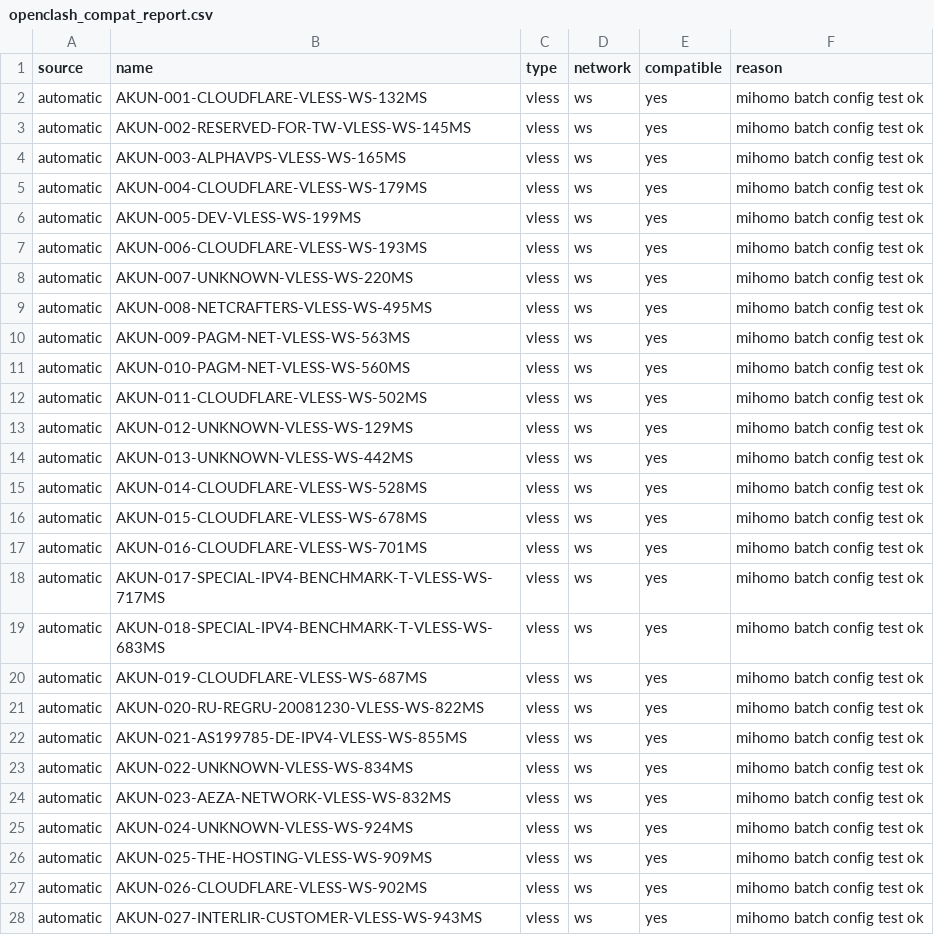
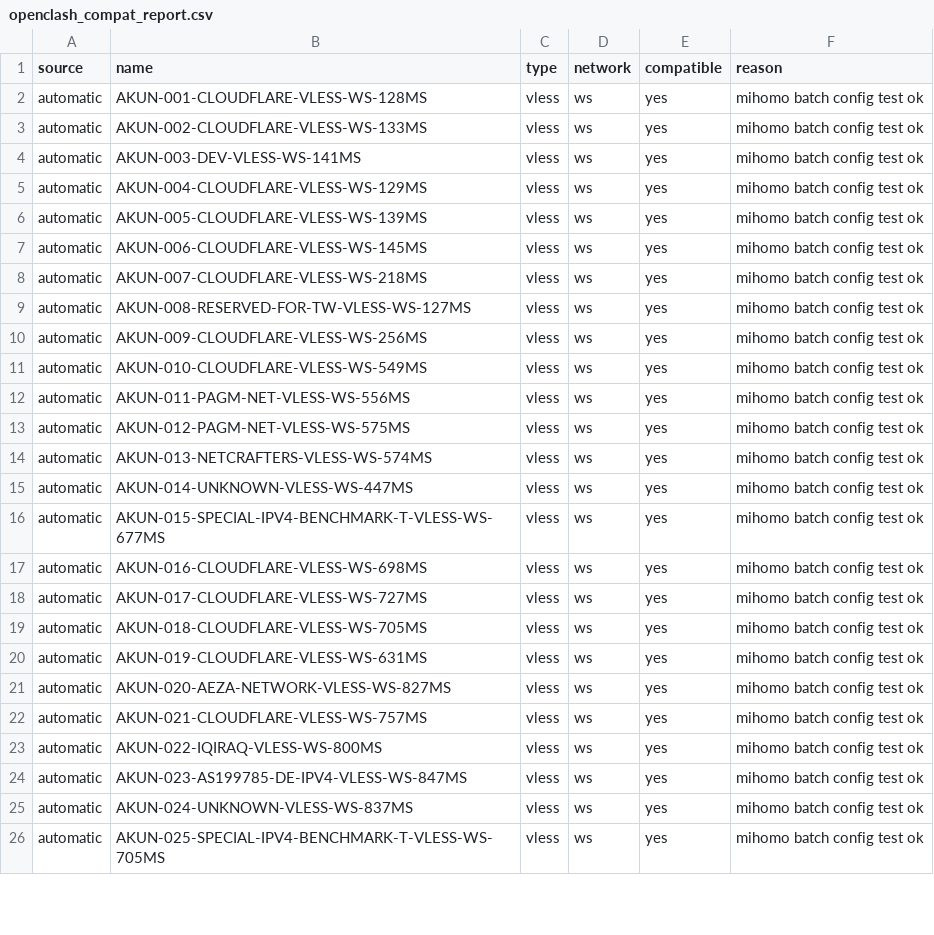
Before and after one commit to adiorany3/AkunYaml, a CSV file: openclash_compat_report.csv, drawn as a sheet; only a part is shown; the diff covers the shown part only.

```diff
--- a/openclash_compat_report.csv
+++ b/openclash_compat_report.csv
@@ -1,28 +1,26 @@
 source,name,type,network,compatible,reason
-automatic,AKUN-001-CLOUDFLARE-VLESS-WS-132MS,vless,ws,yes,mihomo batch config test ok
-automatic,AKUN-002-RESERVED-FOR-TW-VLESS-WS-145MS,vless,ws,yes,mihomo batch config test ok
-automatic,AKUN-003-ALPHAVPS-VLESS-WS-165MS,vless,ws,yes,mihomo batch config test ok
-automatic,AKUN-004-CLOUDFLARE-VLESS-WS-179MS,vless,ws,yes,mihomo batch config test ok
-automatic,AKUN-005-DEV-VLESS-WS-199MS,vless,ws,yes,mihomo batch config test ok
-automatic,AKUN-006-CLOUDFLARE-VLESS-WS-193MS,vless,ws,yes,mihomo batch config test ok
-automatic,AKUN-007-UNKNOWN-VLESS-WS-220MS,vless,ws,yes,mihomo batch config test ok
-automatic,AKUN-008-NETCRAFTERS-VLESS-WS-495MS,vless,ws,yes,mihomo batch config test ok
-automatic,AKUN-009-PAGM-NET-VLESS-WS-563MS,vless,ws,yes,mihomo batch config test ok
-automatic,AKUN-010-PAGM-NET-VLESS-WS-560MS,vless,ws,yes,mihomo batch config test ok
-automatic,AKUN-011-CLOUDFLARE-VLESS-WS-502MS,vless,ws,yes,mihomo batch config test ok
-automatic,AKUN-012-UNKNOWN-VLESS-WS-129MS,vless,ws,yes,mihomo batch config test ok
-automatic,AKUN-013-UNKNOWN-VLESS-WS-442MS,vless,ws,yes,mihomo batch config test ok
-automatic,AKUN-014-CLOUDFLARE-VLESS-WS-528MS,vless,ws,yes,mihomo batch config test ok
-automatic,AKUN-015-CLOUDFLARE-VLESS-WS-678MS,vless,ws,yes,mihomo batch config test ok
-automatic,AKUN-016-CLOUDFLARE-VLESS-WS-701MS,vless,ws,yes,mihomo batch config test ok
-automatic,AKUN-017-SPECIAL-IPV4-BENCHMARK-T-VLESS-WS-717MS,vless,ws,yes,mihomo batch config test ok
-automatic,AKUN-018-SPECIAL-IPV4-BENCHMARK-T-VLESS-WS-683MS,vless,ws,yes,mihomo batch config test ok
-automatic,AKUN-019-CLOUDFLARE-VLESS-WS-687MS,vless,ws,yes,mihomo batch config test ok
-automatic,AKUN-020-RU-REGRU-20081230-VLESS-WS-822MS,vless,ws,yes,mihomo batch config test ok
-automatic,AKUN-021-AS199785-DE-IPV4-VLESS-WS-855MS,vless,ws,yes,mihomo batch config test ok
-automatic,AKUN-022-UNKNOWN-VLESS-WS-834MS,vless,ws,yes,mihomo batch config test ok
-automatic,AKUN-023-AEZA-NETWORK-VLESS-WS-832MS,vless,ws,yes,mihomo batch config test ok
-automatic,AKUN-024-UNKNOWN-VLESS-WS-924MS,vless,ws,yes,mihomo batch config test ok
-automatic,AKUN-025-THE-HOSTING-VLESS-WS-909MS,vless,ws,yes,mihomo batch config test ok
-automatic,AKUN-026-CLOUDFLARE-VLESS-WS-902MS,vless,ws,yes,mihomo batch config test ok
-automatic,AKUN-027-INTERLIR-CUSTOMER-VLESS-WS-943MS,vless,ws,yes,mihomo batch config test ok
+automatic,AKUN-001-CLOUDFLARE-VLESS-WS-128MS,vless,ws,yes,mihomo batch config test ok
+automatic,AKUN-002-CLOUDFLARE-VLESS-WS-133MS,vless,ws,yes,mihomo batch config test ok
+automatic,AKUN-003-DEV-VLESS-WS-141MS,vless,ws,yes,mihomo batch config test ok
+automatic,AKUN-004-CLOUDFLARE-VLESS-WS-129MS,vless,ws,yes,mihomo batch config test ok
+automatic,AKUN-005-CLOUDFLARE-VLESS-WS-139MS,vless,ws,yes,mihomo batch config test ok
+automatic,AKUN-006-CLOUDFLARE-VLESS-WS-145MS,vless,ws,yes,mihomo batch config test ok
+automatic,AKUN-007-CLOUDFLARE-VLESS-WS-218MS,vless,ws,yes,mihomo batch config test ok
+automatic,AKUN-008-RESERVED-FOR-TW-VLESS-WS-127MS,vless,ws,yes,mihomo batch config test ok
+automatic,AKUN-009-CLOUDFLARE-VLESS-WS-256MS,vless,ws,yes,mihomo batch config test ok
+automatic,AKUN-010-CLOUDFLARE-VLESS-WS-549MS,vless,ws,yes,mihomo batch config test ok
+automatic,AKUN-011-PAGM-NET-VLESS-WS-556MS,vless,ws,yes,mihomo batch config test ok
+automatic,AKUN-012-PAGM-NET-VLESS-WS-575MS,vless,ws,yes,mihomo batch config test ok
+automatic,AKUN-013-NETCRAFTERS-VLESS-WS-574MS,vless,ws,yes,mihomo batch config test ok
+automatic,AKUN-014-UNKNOWN-VLESS-WS-447MS,vless,ws,yes,mihomo batch config test ok
+automatic,AKUN-015-SPECIAL-IPV4-BENCHMARK-T-VLESS-WS-677MS,vless,ws,yes,mihomo batch config test ok
+automatic,AKUN-016-CLOUDFLARE-VLESS-WS-698MS,vless,ws,yes,mihomo batch config test ok
+automatic,AKUN-017-CLOUDFLARE-VLESS-WS-727MS,vless,ws,yes,mihomo batch config test ok
+automatic,AKUN-018-CLOUDFLARE-VLESS-WS-705MS,vless,ws,yes,mihomo batch config test ok
+automatic,AKUN-019-CLOUDFLARE-VLESS-WS-631MS,vless,ws,yes,mihomo batch config test ok
+automatic,AKUN-020-AEZA-NETWORK-VLESS-WS-827MS,vless,ws,yes,mihomo batch config test ok
+automatic,AKUN-021-CLOUDFLARE-VLESS-WS-757MS,vless,ws,yes,mihomo batch config test ok
+automatic,AKUN-022-IQIRAQ-VLESS-WS-800MS,vless,ws,yes,mihomo batch config test ok
+automatic,AKUN-023-AS199785-DE-IPV4-VLESS-WS-847MS,vless,ws,yes,mihomo batch config test ok
+automatic,AKUN-024-UNKNOWN-VLESS-WS-837MS,vless,ws,yes,mihomo batch config test ok
+automatic,AKUN-025-SPECIAL-IPV4-BENCHMARK-T-VLESS-WS-705MS,vless,ws,yes,mihomo batch config test ok
```
Also changed, not shown: 1 removed row and 16 edited cells elsewhere in this file, urltest_report.csv, 16 other files.
